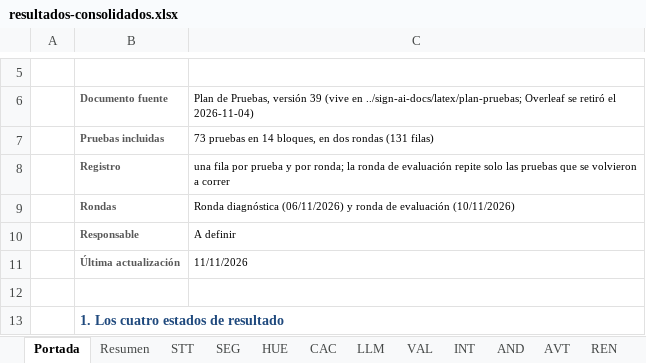
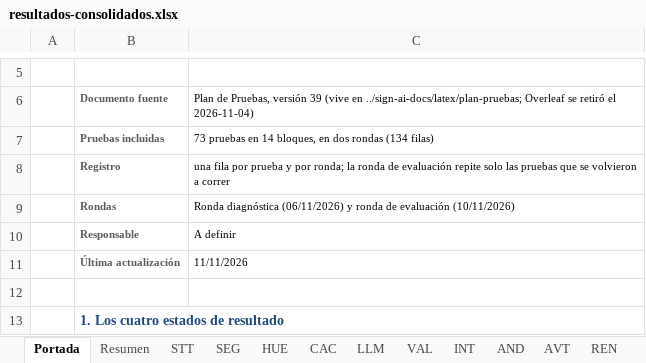
Before and after one commit to sign-ai-organization/signall-android, an Excel workbook: docs/plan-pruebas/resultados-consolidados.xlsx, sheet Portada, drawn as a sheet; only a part is shown, gaps mark what is left out; values as stored, in another font and other column widths than the file's, no borders; the diff names each change by its address in the sheet, - before the commit and + after, or states it on an @@ line.

Commit message:
docs(Plan-Prueba): Ronda final de pruebas AVT04, AVT05, INT02, REN07

```diff
--- a/docs/plan-pruebas/resultados-consolidados.xlsx (sheet Portada)
+++ b/docs/plan-pruebas/resultados-consolidados.xlsx (sheet Portada)
-C7: …dos rondas (131 filas)
+C7: …dos rondas (134 filas)
```
Also changed, not shown: sheet AVT, sheet INT, sheet REN, 55 other files.
